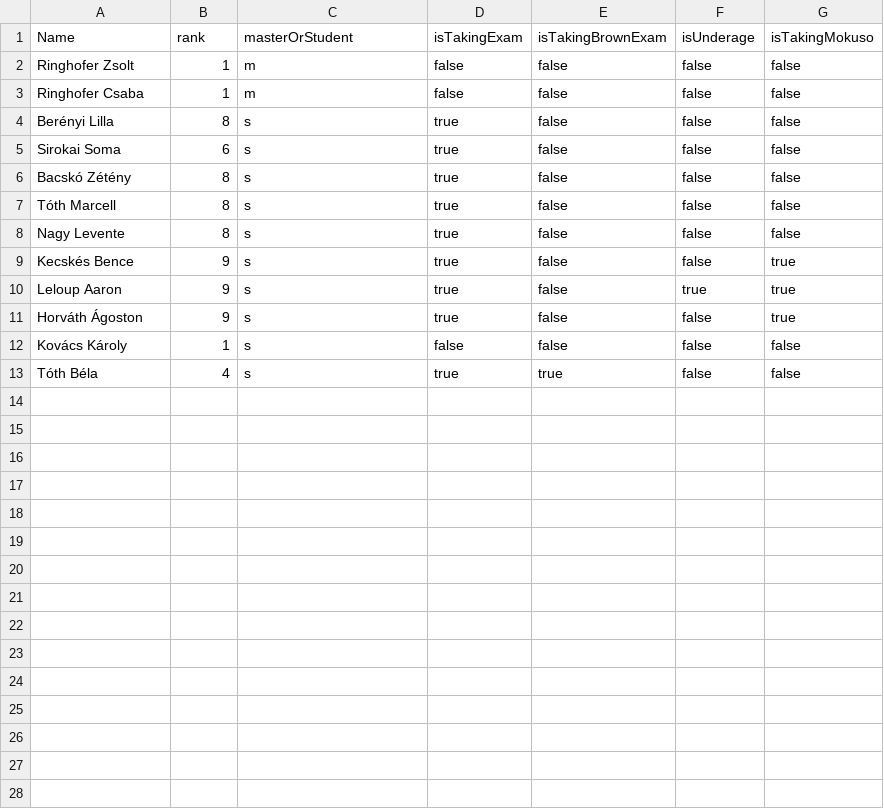
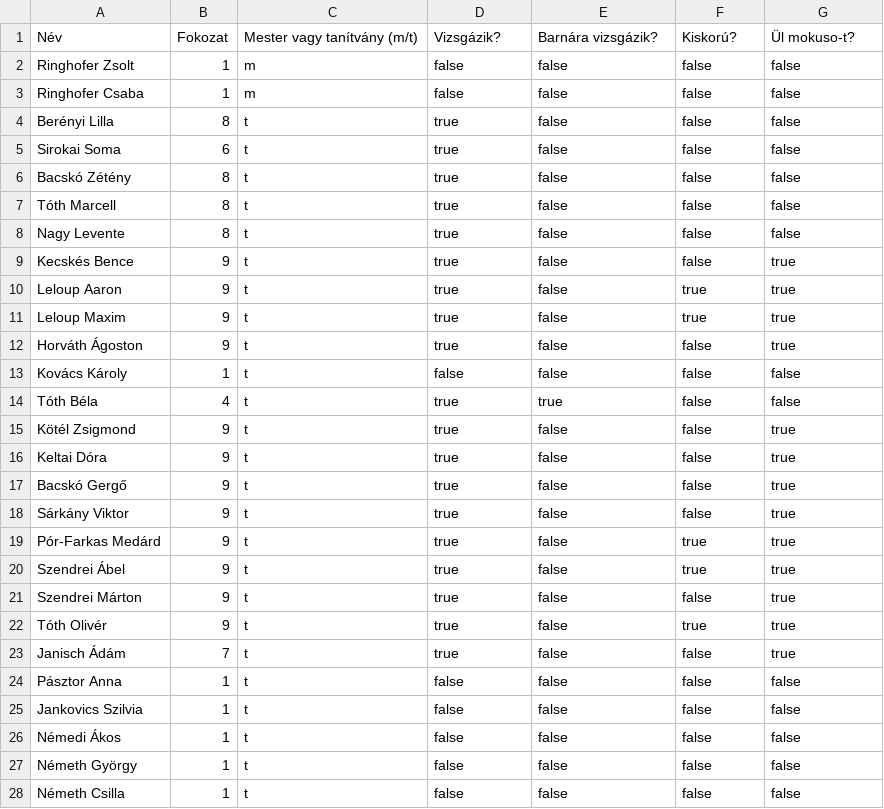
Before and after one commit to sztego2/guarding_sequence, a CSV file: inputFile.csv, drawn as a sheet.

Commit message:
both input and output working correctly

```diff
--- a/inputFile.csv
+++ b/inputFile.csv
@@ -1,13 +1,28 @@
-Name,rank,masterOrStudent,isTakingExam,isTakingBrownExam,isUnderage,isTakingMokuso
+Név,Fokozat,Mester vagy tanítvány (m/t),Vizsgázik?,Barnára vizsgázik?,Kiskorú?,Ül mokuso-t?
 Ringhofer Zsolt,1,m,false,false,false,false
 Ringhofer Csaba,1,m,false,false,false,false
-Berényi Lilla,8,s,true,false,false,false
-Sirokai Soma,6,s,true,false,false,false
-Bacskó Zétény,8,s,true,false,false,false
-Tóth Marcell,8,s,true,false,false,false
-Nagy Levente,8,s,true,false,false,false
-Kecskés Bence,9,s,true,false,false,true
-Leloup Aaron,9,s,true,false,true,true
-Horváth Ágoston,9,s,true,false,false,true
-Kovács Károly,1,s,false,false,false,false
-Tóth Béla,4,s,true,true,false,false
+Berényi Lilla,8,t,true,false,false,false
+Sirokai Soma,6,t,true,false,false,false
+Bacskó Zétény,8,t,true,false,false,false
+Tóth Marcell,8,t,true,false,false,false
+Nagy Levente,8,t,true,false,false,false
+Kecskés Bence,9,t,true,false,false,true
+Leloup Aaron,9,t,true,false,true,true
+Leloup Maxim,9,t,true,false,true,true
+Horváth Ágoston,9,t,true,false,false,true
+Kovács Károly,1,t,false,false,false,false
+Tóth Béla,4,t,true,true,false,false
+Kötél Zsigmond,9,t,true,false,false,true
+Keltai Dóra,9,t,true,false,false,true
+Bacskó Gergő,9,t,true,false,false,true
+Sárkány Viktor,9,t,true,false,false,true
+Pór-Farkas Medárd,9,t,true,false,true,true
+Szendrei Ábel,9,t,true,false,true,true
+Szendrei Márton,9,t,true,false,false,true
+Tóth Olivér,9,t,true,false,true,true
+Janisch Ádám,7,t,true,false,false,true
+Pásztor Anna,1,t,false,false,false,false
+Jankovics Szilvia,1,t,false,false,false,false
+Némedi Ákos,1,t,false,false,false,false
+Németh György,1,t,false,false,false,false
+Németh Csilla,1,t,false,false,false,false
```
Also changed, not shown: 3 other files.
